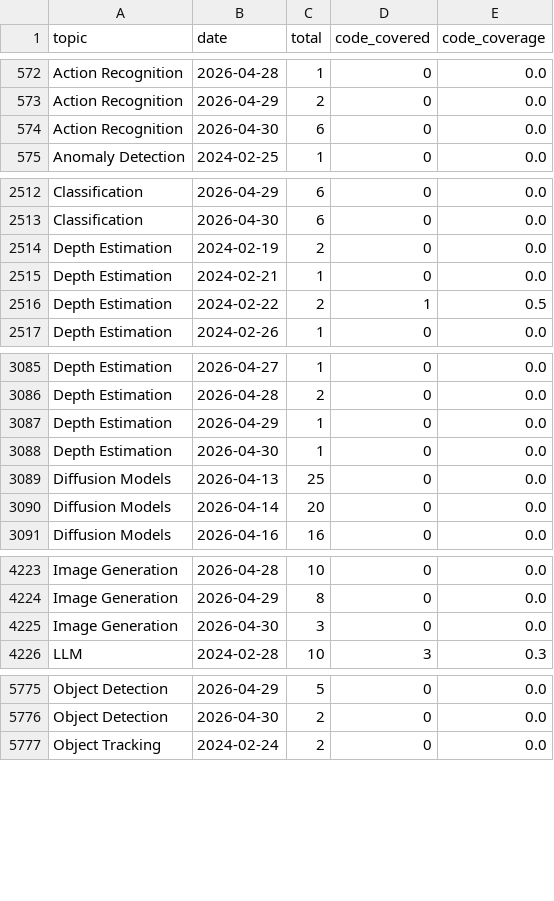
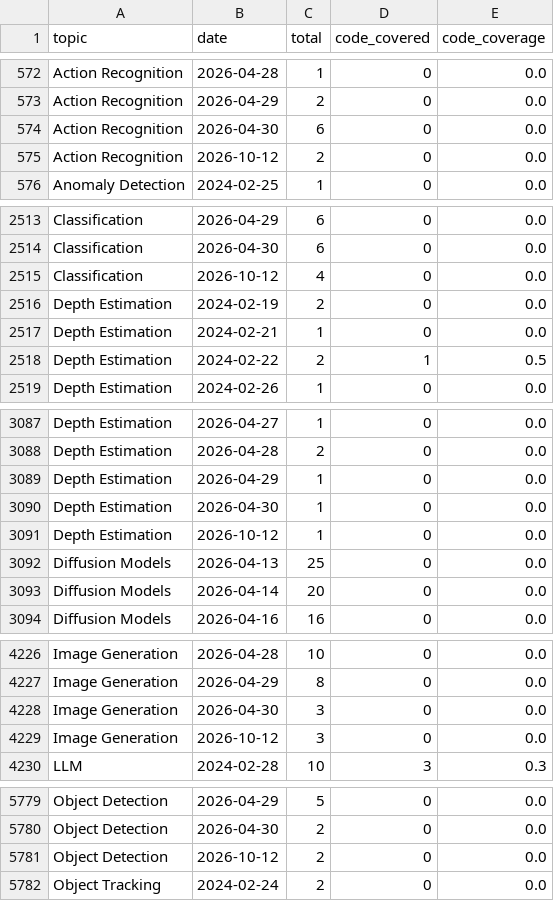
Before and after one commit to a541203686/paper-list, a CSV file: docs/analytics/data/code_coverage_daily.csv, drawn as a sheet; only a part is shown, gaps mark what is left out; the diff covers the shown part only.

```diff
--- a/docs/analytics/data/code_coverage_daily.csv
+++ b/docs/analytics/data/code_coverage_daily.csv
@@ -574,2 +574,3 @@ Action Recognition,2026-04-29,2,0,0.0
 Action Recognition,2026-04-30,6,0,0.0
+Action Recognition,2026-10-12,2,0,0.0
 Anomaly Detection,2024-02-25,1,0,0.0
@@ -2513,2 +2514,3 @@ Classification,2026-04-29,6,0,0.0
 Classification,2026-04-30,6,0,0.0
+Classification,2026-10-12,4,0,0.0
 Depth Estimation,2024-02-19,2,0,0.0
@@ -3088,2 +3090,3 @@ Depth Estimation,2026-04-29,1,0,0.0
 Depth Estimation,2026-04-30,1,0,0.0
+Depth Estimation,2026-10-12,1,0,0.0
 Diffusion Models,2026-04-13,25,0,0.0
@@ -4225,2 +4228,3 @@ Image Generation,2026-04-29,8,0,0.0
 Image Generation,2026-04-30,3,0,0.0
+Image Generation,2026-10-12,3,0,0.0
 LLM,2024-02-28,10,3,0.3
@@ -5776,2 +5780,3 @@ Object Detection,2026-04-29,5,0,0.0
 Object Detection,2026-04-30,2,0,0.0
+Object Detection,2026-10-12,2,0,0.0
 Object Tracking,2024-02-24,2,0,0.0
```
Also changed, not shown: 2 added rows elsewhere in this file, docs/analytics/data/code_coverage_monthly.csv, docs/analytics/data/daily_counts.csv, 45 other files.
